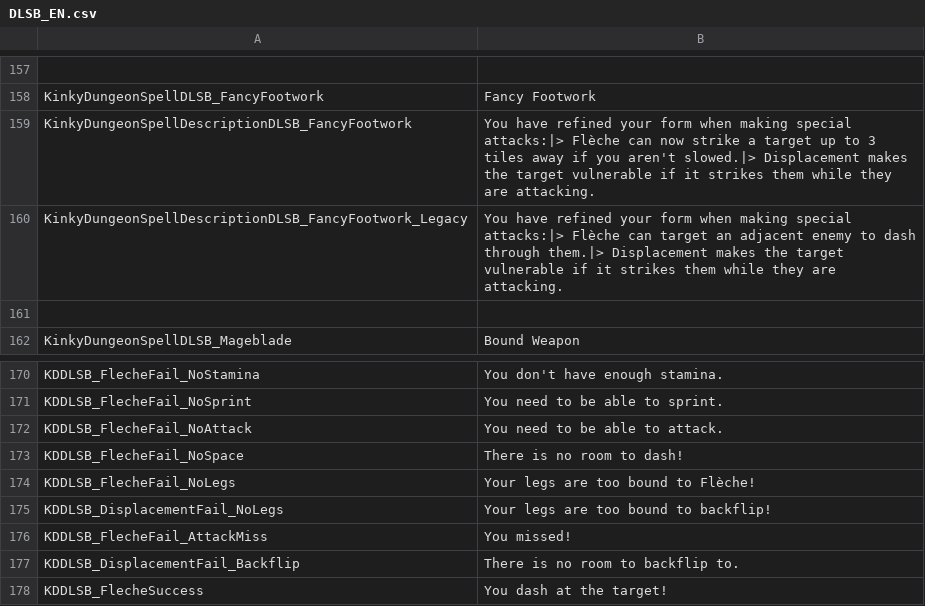
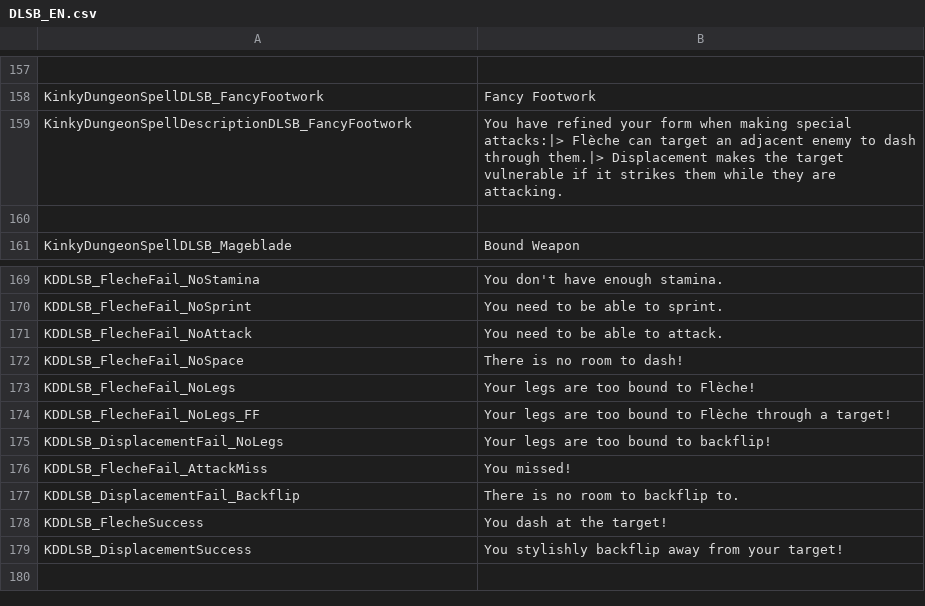
Before and after one commit to dollliandra/DollLiaSpellblade, a CSV file: Translations/DLSB_EN.csv, drawn as a sheet; only a part is shown, gaps mark what is left out; the shorter side is filled out with more unchanged rows; removed rows and columns are numbered as before the commit, all else as after; the diff names each change by its address in the sheet, - before the commit and + after, or states it on an @@ line.

```diff
--- a/Translations/DLSB_EN.csv
+++ b/Translations/DLSB_EN.csv
-B159: …Flèche can now strike a target up to 3 tiles away if you aren't slowed.|> Displacement makes…
+B159: …Flèche can target an adjacent enemy to dash through them.|> Displacement makes…
-row 160: KinkyDungeonSpellDescriptionDLSB_FancyFootwork_Legacy | You have refined your form when making special attacks:|> Flèche can target an adjacent enemy to dash through them.|> Displacement makes the target vulnerable if it strikes them while they are attacking.
+row 174: KDDLSB_FlecheFail_NoLegs_FF | Your legs are too bound to Flèche through a target!
```
Also changed, not shown: 1 other file.
